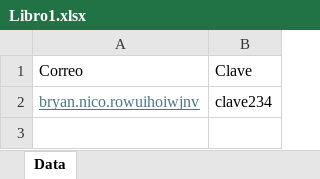
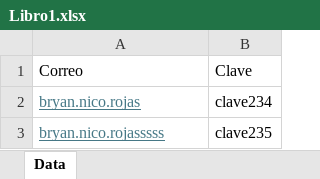
Before and after one commit to brxanete/playwrightWeb, an Excel workbook: Data/Libro1.xlsx, sheet Data, drawn as a sheet; values as stored, in another font and other column widths than the file's, no borders; the diff names each change by its address in the sheet, - before the commit and + after, or states it on an @@ line.

Commit message:
Data excel integration

```diff
--- a/Data/Libro1.xlsx (sheet Data)
+++ b/Data/Libro1.xlsx (sheet Data)
-A2: bryan.nico.rowuihoiwjnv
+A2: bryan.nico.rojas
+row 3: bryan.nico.rojasssss | clave235
```
Also changed, not shown: 12 other files.
